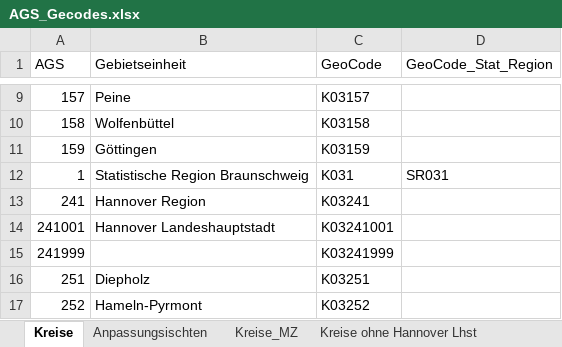
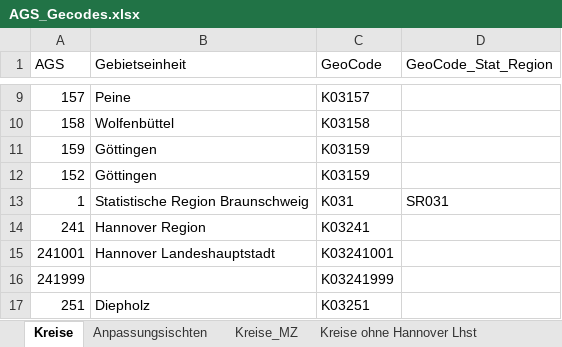
Before and after one commit to christoph-LSN/IM_Data, an Excel workbook: helpers/AGS_Gecodes.xlsx, sheet Kreise, drawn as a sheet; only a part is shown, gaps mark what is left out; the shorter side is filled out with more unchanged rows; values as stored, in another font and other column widths than the file's, no borders; the diff names each change by its address in the sheet, - before the commit and + after, or states it on an @@ line.

```diff
--- a/helpers/AGS_Gecodes.xlsx (sheet Kreise)
+++ b/helpers/AGS_Gecodes.xlsx (sheet Kreise)
+row 12: 152 | Göttingen | K03159
```
Also changed, not shown: 2 other files.
